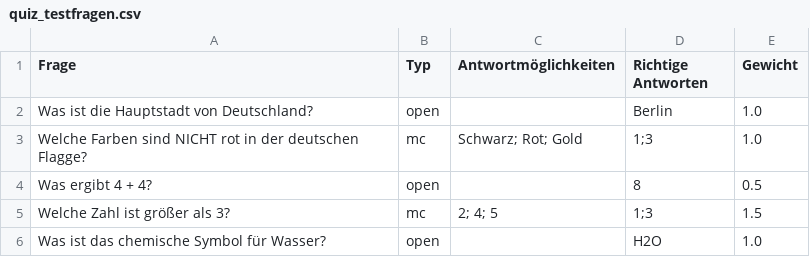
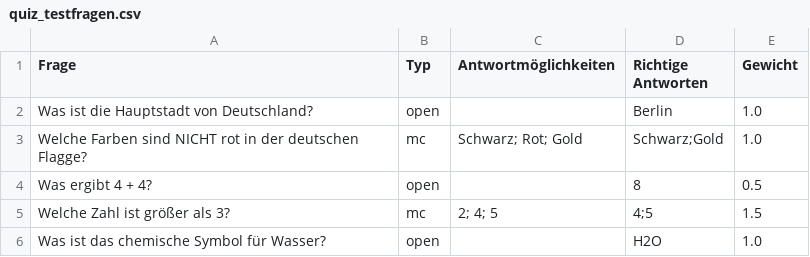
Before and after one commit to PhilippS01/quiz-app, a CSV file: quizzes/quiz_testfragen.csv, drawn as a sheet.

```diff
--- a/quizzes/quiz_testfragen.csv
+++ b/quizzes/quiz_testfragen.csv
@@ -2,5 +2,5 @@ Frage;Typ;Antwortmöglichkeiten;Richtige Antworten;Gewicht
 Was ist die Hauptstadt von Deutschland?;open;;Berlin;1.0
-Welche Farben sind NICHT rot in der deutschen Flagge?;mc;"Schwarz; Rot; Gold";"1;3";1.0
+Welche Farben sind NICHT rot in der deutschen Flagge?;mc;"Schwarz; Rot; Gold";"Schwarz;Gold";1.0
 Was ergibt 4 + 4?;open;;8;0.5
-Welche Zahl ist größer als 3?;mc;"2; 4; 5";"1;3";1.5
+Welche Zahl ist größer als 3?;mc;"2; 4; 5";"4;5";1.5
 Was ist das chemische Symbol für Wasser?;open;;H2O;1.0
```
Also changed, not shown: 11 other files.
